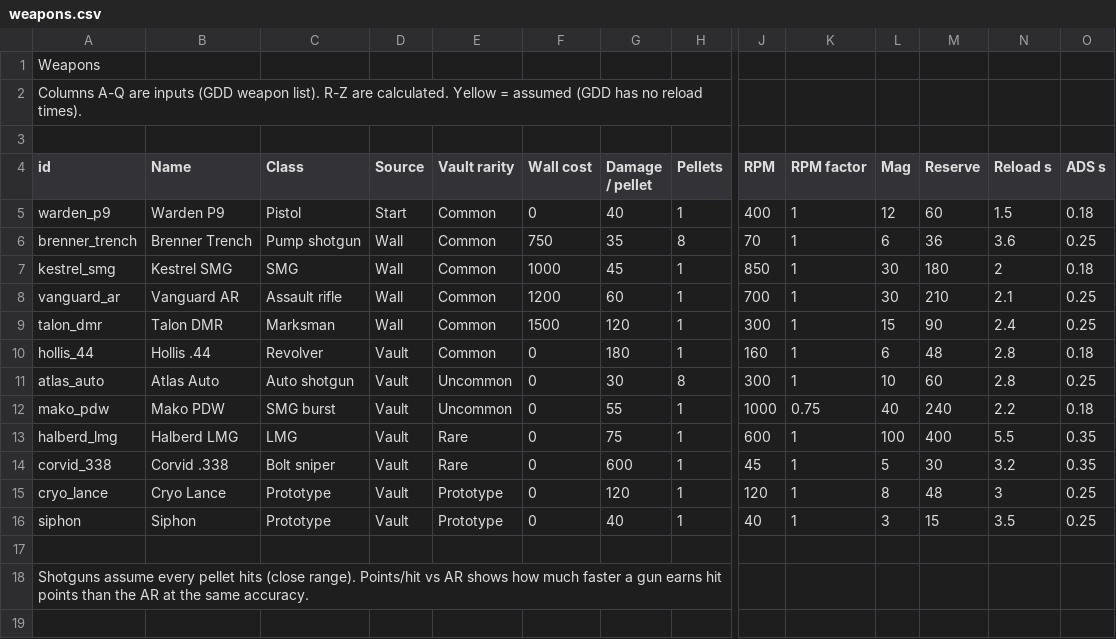
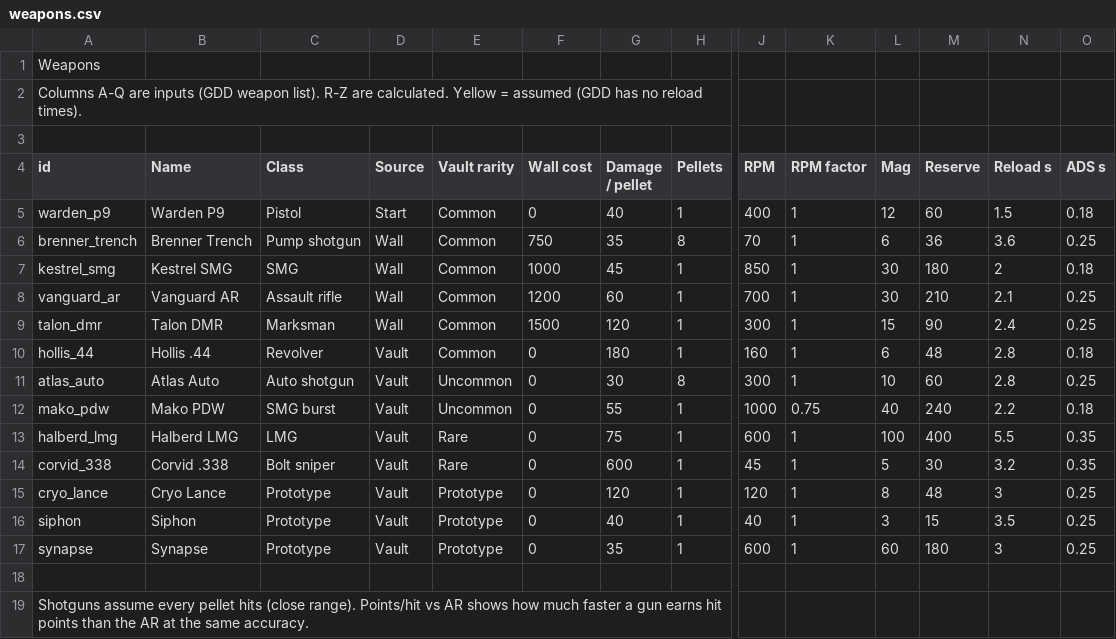
Before and after one commit to J3vb/Experiment-Undead, a CSV file: docs/design/balance/weapons.csv, drawn as a sheet; only a part is shown, gaps mark what is left out; rows hold the shown columns only; the diff names each change by its address in the sheet, - before the commit and + after, or states it on an @@ line.

Commit message:
Add fixed Prototype weapon content, models and effect logic

```diff
--- a/docs/design/balance/weapons.csv
+++ b/docs/design/balance/weapons.csv
+row 17: synapse | Synapse | Prototype | Vault | Prototype | 0 | 35 | 1 | 600 | 1 | 60 | 180 | 3 | 0.25
```
Also changed, not shown: docs/design/balance/roster.csv, 33 other files.
